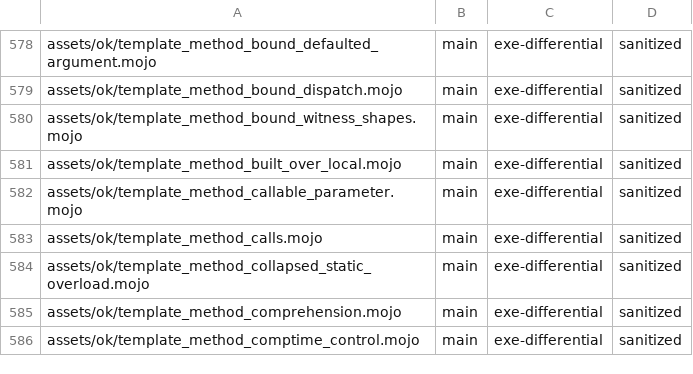
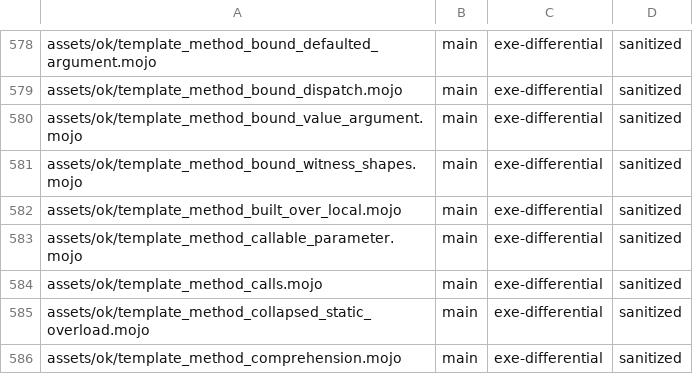
Before and after one commit to bpr/mojito, a TSV file: conformance/pliron-parity.tsv, drawn as a sheet; only a part is shown, gaps mark what is left out; the shorter side is filled out with more unchanged rows; the diff names each change by its address in the sheet, - before the commit and + after, or states it on an @@ line.

```diff
--- a/conformance/pliron-parity.tsv
+++ b/conformance/pliron-parity.tsv
+row 580: assets/ok/template_method_bound_value_argument.mojo | main | exe-differential | sanitized
```
Also changed, not shown: conformance/assets-mojo-rejects.tsv, conformance/pliron-scalar.tsv, 8 other files.
